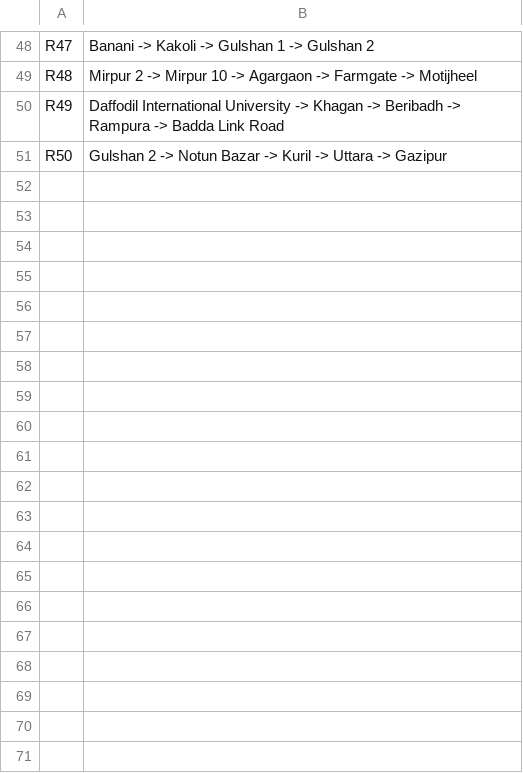
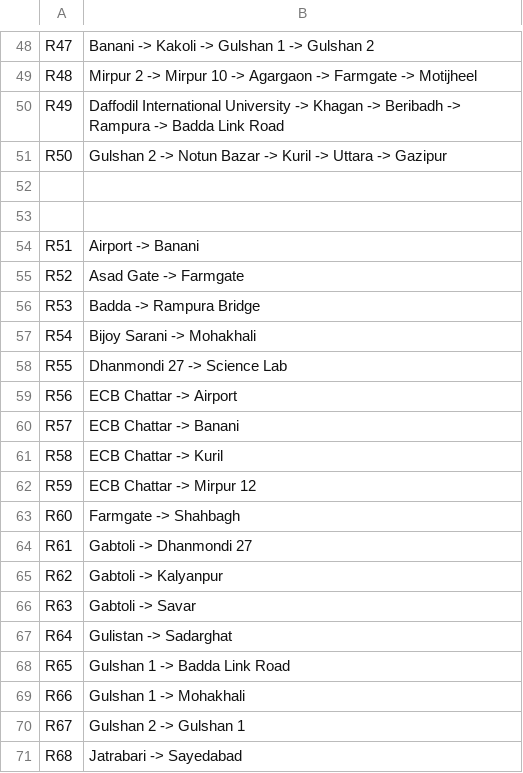
Before and after one commit to maRia-1506A/Traffic-Prediction, a CSV file: data/traffic_prediction_routes.csv, drawn as a sheet; only a part is shown, gaps mark what is left out; the diff covers the shown part only; the diff names each change by its address in the sheet, - before the commit and + after, or states it on an @@ line.

```diff
--- a/data/traffic_prediction_routes.csv
+++ b/data/traffic_prediction_routes.csv
+row 52: (empty)
+row 53: (empty)
+row 54: R51 | Airport -> Banani
+row 55: R52 | Asad Gate -> Farmgate
+row 56: R53 | Badda -> Rampura Bridge
+row 57: R54 | Bijoy Sarani -> Mohakhali
+row 58: R55 | Dhanmondi 27 -> Science Lab
+row 59: R56 | ECB Chattar -> Airport
+row 60: R57 | ECB Chattar -> Banani
+row 61: R58 | ECB Chattar -> Kuril
+row 62: R59 | ECB Chattar -> Mirpur 12
+row 63: R60 | Farmgate -> Shahbagh
+row 64: R61 | Gabtoli -> Dhanmondi 27
+row 65: R62 | Gabtoli -> Kalyanpur
+row 66: R63 | Gabtoli -> Savar
+row 67: R64 | Gulistan -> Sadarghat
+row 68: R65 | Gulshan 1 -> Badda Link Road
+row 69: R66 | Gulshan 1 -> Mohakhali
+row 70: R67 | Gulshan 2 -> Gulshan 1
+row 71: R68 | Jatrabari -> Sayedabad
```
Also changed, not shown: 30 added rows elsewhere in this file, 39 other files.
